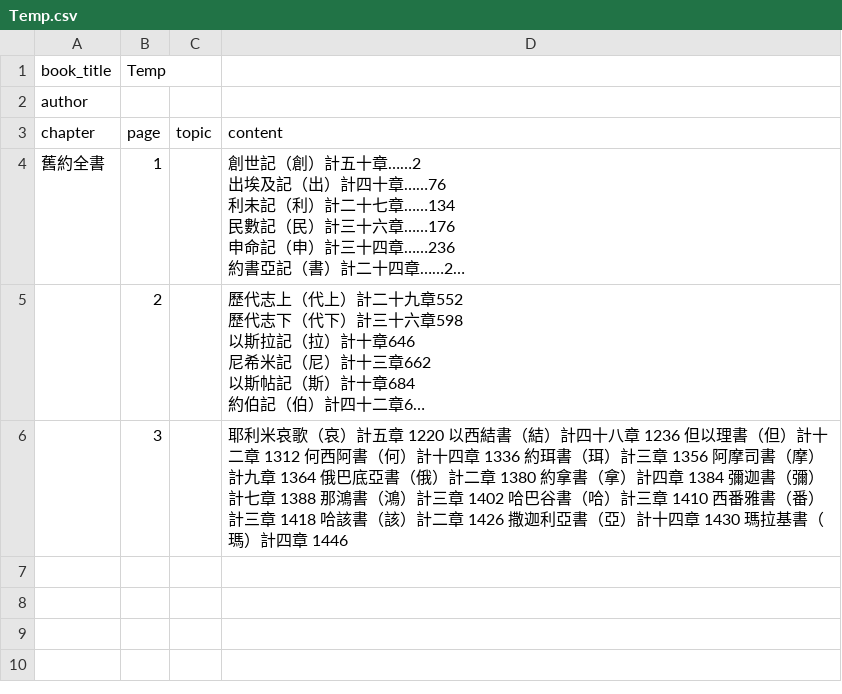
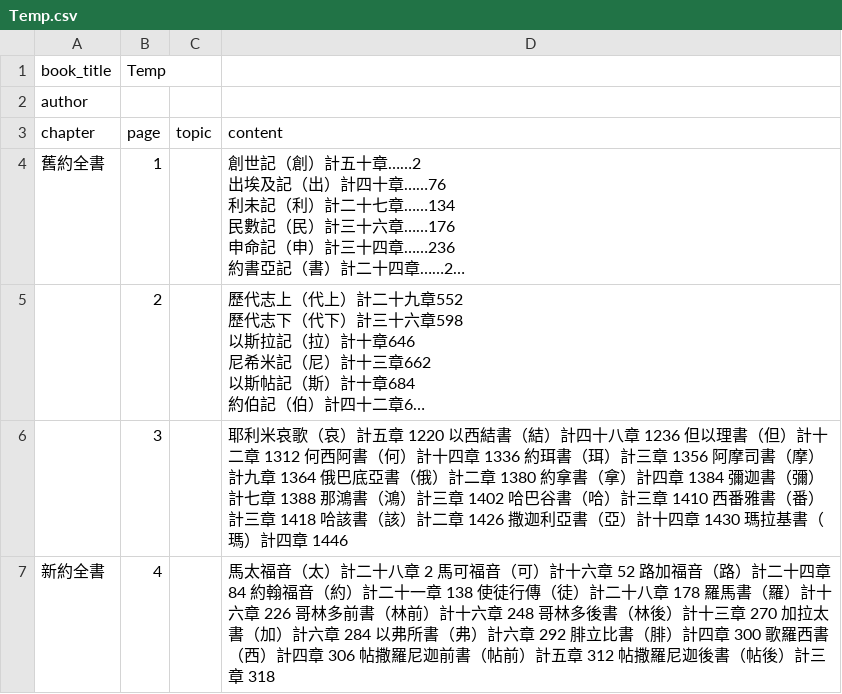
Before and after one commit to lamkayuekenneth/ocr-ebooks, a CSV file: books_csv/Temp.csv, drawn as a sheet; long unchanged cells end in ….

Commit message:
Sync CSV for books_csv/Temp.csv

```diff
--- a/books_csv/Temp.csv
+++ b/books_csv/Temp.csv
@@ -28 +28,2 @@ chapter,page,topic,content
 ,3,,耶利米哀歌（哀）計五章 1220 以西結書（結）計四十八章 1236 但以理書（但）計十二章 1312 何西阿書（何）計十四章 1336 約珥書（珥）計三章 1356 阿摩司書（摩）計九章 1364 俄巴底亞書（俄）計二章 1380 約拿書（拿）計四章 1384 彌迦書（彌）計七章 1388 那鴻書（鴻）計三章 1402 哈巴谷書（哈）計三章 1410 西番雅書（番）計三章 1418 哈該書（該）計二章 1426 撒迦利亞書（亞）計十四章 1430 瑪拉基書（瑪）計四章 1446
+新約全書,4,,馬太福音（太）計二十八章 2 馬可福音（可）計十六章 52 路加福音（路）計二十四章 84 約翰福音（約）計二十一章 138 使徒行傳（徒）計二十八章 178 羅馬書（羅）計十六章 226 哥林多前書（林前）計十六章 248 哥林多後書（林後）計十三章 270 加拉太書（加）計六章 284 以弗所書（弗）計六章 292 腓立比書（腓）計四章 300 歌羅西書（西）計四章 306 帖撒羅尼迦前書（帖前）計五章 312 帖撒羅尼迦後書（帖後）計三章 318
```
